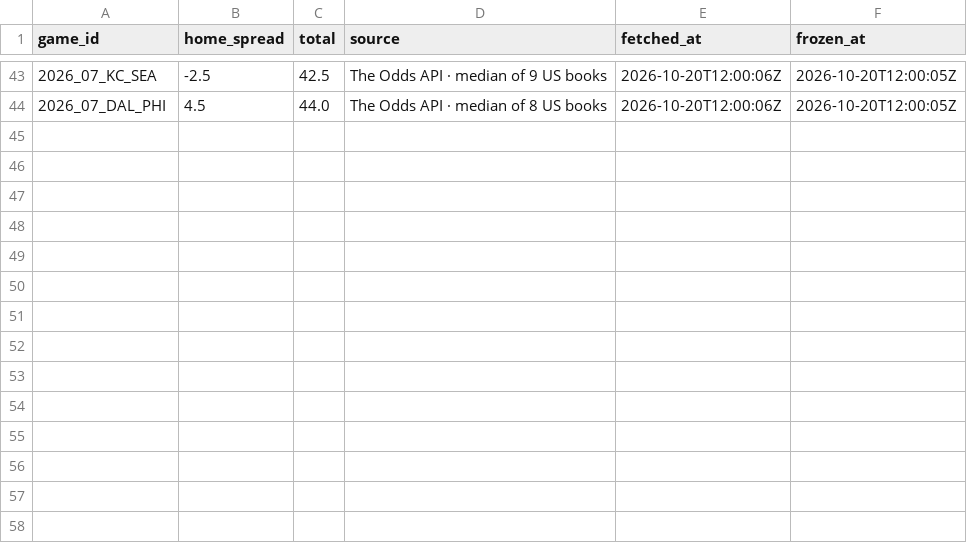
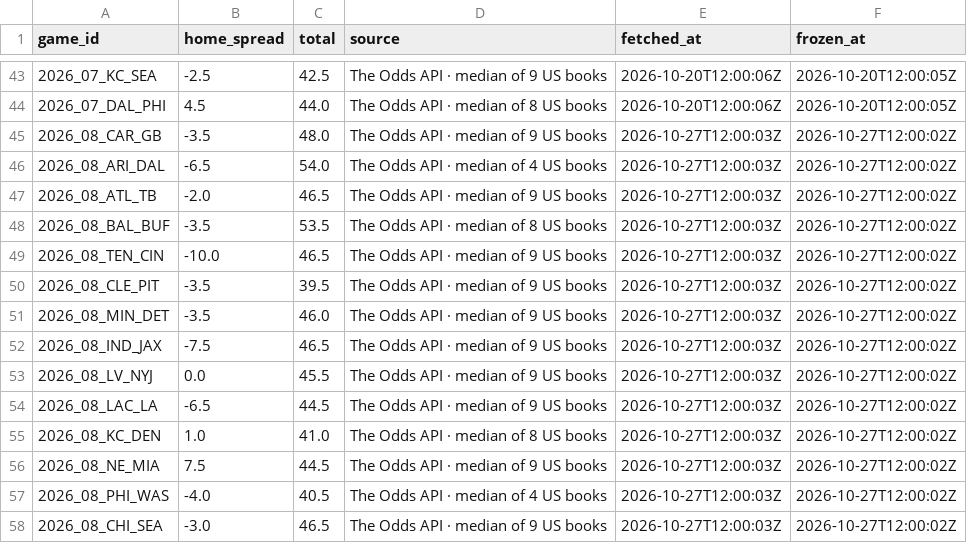
Before and after one commit to RB4000/edge-picks, a CSV file: ledger/frozen_lines.csv, drawn as a sheet; only a part is shown, gaps mark what is left out.

```diff
--- a/ledger/frozen_lines.csv
+++ b/ledger/frozen_lines.csv
@@ -44 +44,15 @@ game_id,home_spread,total,source,fetched_at,frozen_at
 2026_07_DAL_PHI,4.5,44.0,The Odds API · median of 8 US books,2026-10-20T12:00:06Z,2026-10-20T12:00:05Z
+2026_08_CAR_GB,-3.5,48.0,The Odds API · median of 9 US books,2026-10-27T12:00:03Z,2026-10-27T12:00:02Z
+2026_08_ARI_DAL,-6.5,54.0,The Odds API · median of 4 US books,2026-10-27T12:00:03Z,2026-10-27T12:00:02Z
+2026_08_ATL_TB,-2.0,46.5,The Odds API · median of 9 US books,2026-10-27T12:00:03Z,2026-10-27T12:00:02Z
+2026_08_BAL_BUF,-3.5,53.5,The Odds API · median of 8 US books,2026-10-27T12:00:03Z,2026-10-27T12:00:02Z
+2026_08_TEN_CIN,-10.0,46.5,The Odds API · median of 9 US books,2026-10-27T12:00:03Z,2026-10-27T12:00:02Z
+2026_08_CLE_PIT,-3.5,39.5,The Odds API · median of 9 US books,2026-10-27T12:00:03Z,2026-10-27T12:00:02Z
+2026_08_MIN_DET,-3.5,46.0,The Odds API · median of 9 US books,2026-10-27T12:00:03Z,2026-10-27T12:00:02Z
+2026_08_IND_JAX,-7.5,46.5,The Odds API · median of 9 US books,2026-10-27T12:00:03Z,2026-10-27T12:00:02Z
+2026_08_LV_NYJ,0.0,45.5,The Odds API · median of 9 US books,2026-10-27T12:00:03Z,2026-10-27T12:00:02Z
+2026_08_LAC_LA,-6.5,44.5,The Odds API · median of 9 US books,2026-10-27T12:00:03Z,2026-10-27T12:00:02Z
+2026_08_KC_DEN,1.0,41.0,The Odds API · median of 8 US books,2026-10-27T12:00:03Z,2026-10-27T12:00:02Z
+2026_08_NE_MIA,7.5,44.5,The Odds API · median of 9 US books,2026-10-27T12:00:03Z,2026-10-27T12:00:02Z
+2026_08_PHI_WAS,-4.0,40.5,The Odds API · median of 4 US books,2026-10-27T12:00:03Z,2026-10-27T12:00:02Z
+2026_08_CHI_SEA,-3.0,46.5,The Odds API · median of 9 US books,2026-10-27T12:00:03Z,2026-10-27T12:00:02Z
```
Also changed, not shown: ledger/closing_lines.csv, ledger/graded.csv, 3 other files.
